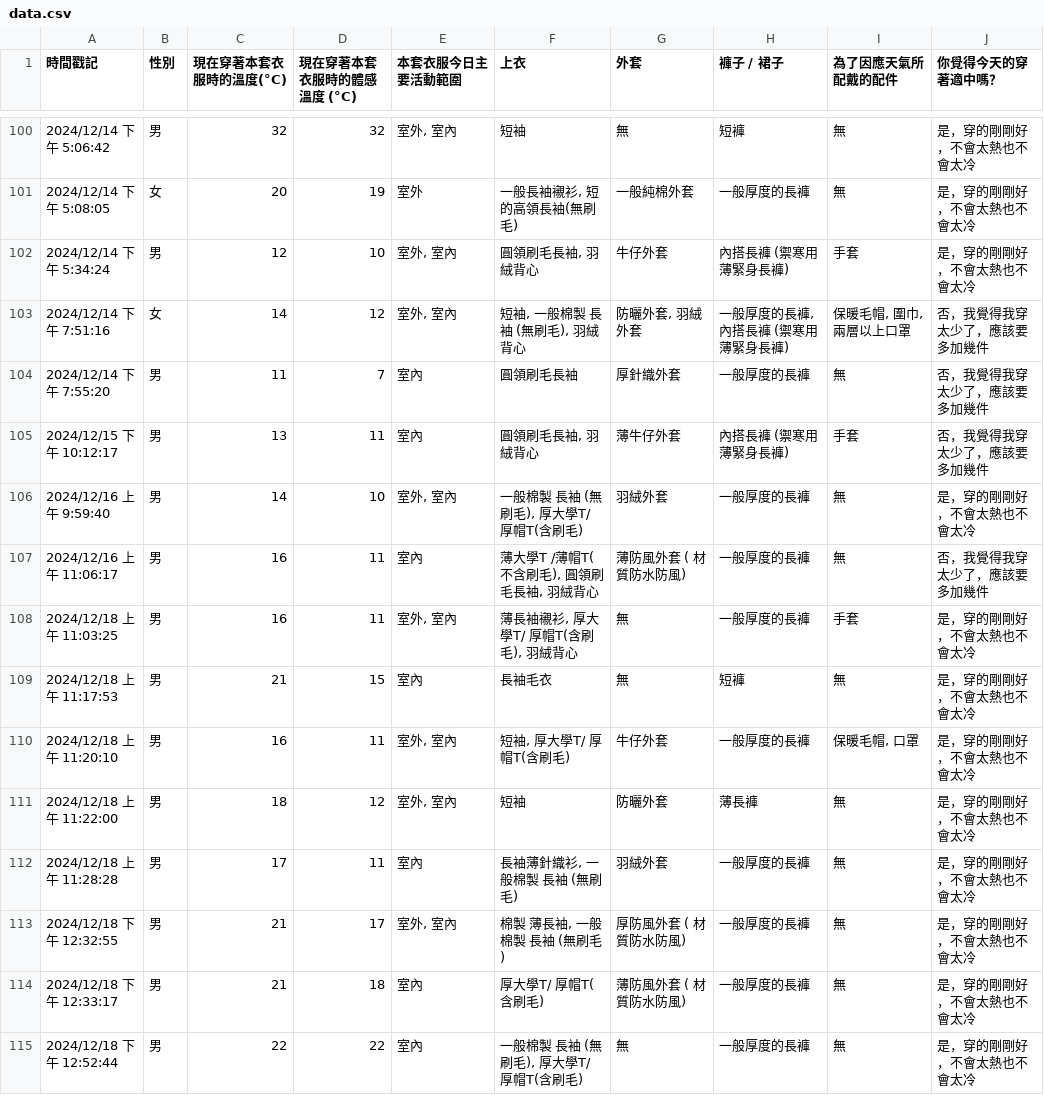
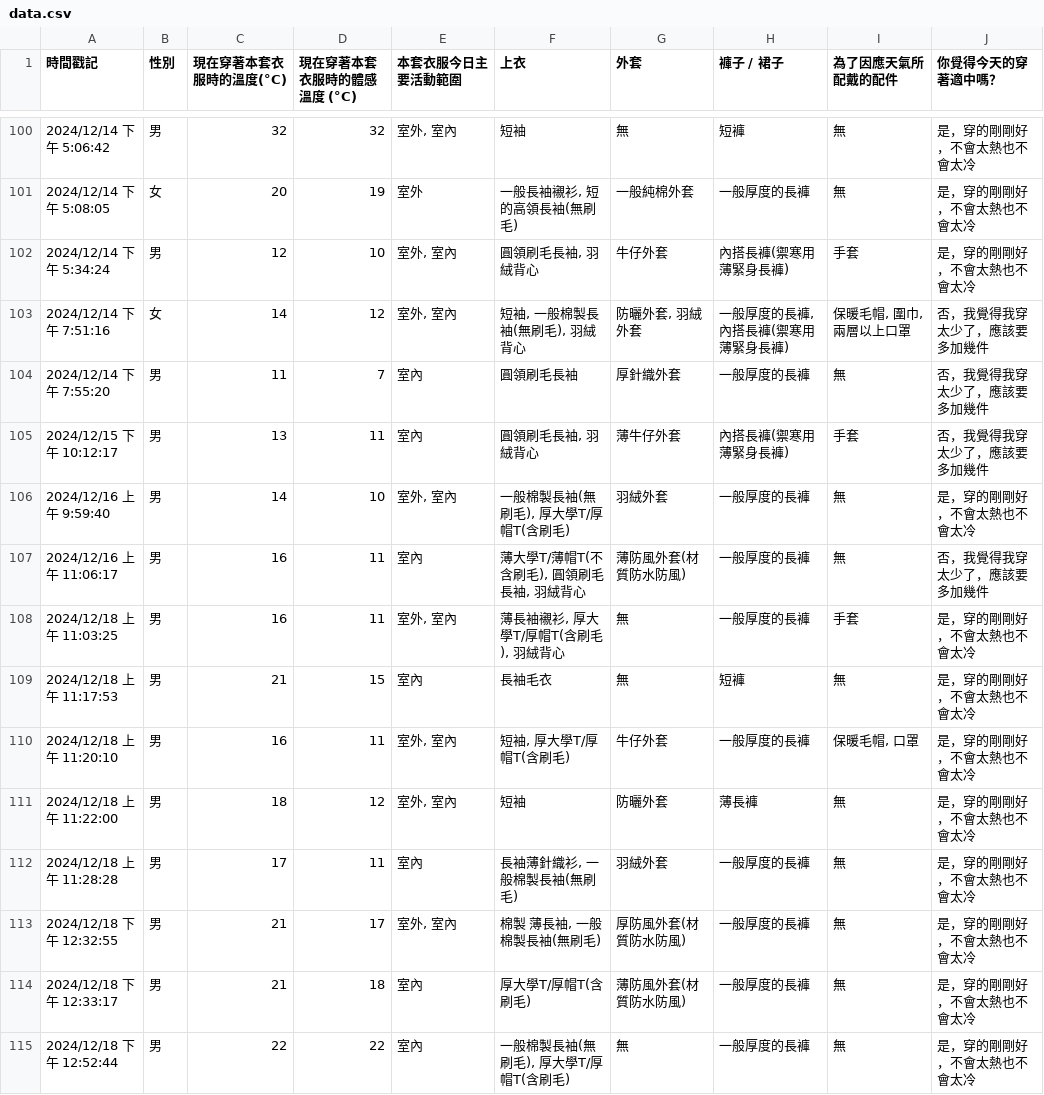
Before and after one commit to JustAHedgehog/Machine-Learning-Project, a CSV file: data.csv, drawn as a sheet; only a part is shown, gaps mark what is left out; the diff covers the shown part only; the diff names each change by its address in the sheet, - before the commit and + after, or states it on an @@ line.

```diff
--- a/data.csv
+++ b/data.csv
-H102 (褲子 / 裙子): 內搭長褲 (禦寒用薄緊身長褲)
+H102 (褲子 / 裙子): 內搭長褲(禦寒用薄緊身長褲)
-F103 (上衣): 短袖, 一般棉製 長袖 (無刷毛), 羽絨背心
+F103 (上衣): 短袖, 一般棉製長袖(無刷毛), 羽絨背心
-H103 (褲子 / 裙子): 一般厚度的長褲, 內搭長褲 (禦寒用薄緊身長褲)
+H103 (褲子 / 裙子): 一般厚度的長褲, 內搭長褲(禦寒用薄緊身長褲)
-H105 (褲子 / 裙子): 內搭長褲 (禦寒用薄緊身長褲)
+H105 (褲子 / 裙子): 內搭長褲(禦寒用薄緊身長褲)
-F106 (上衣): 一般棉製 長袖 (無刷毛), 厚大學T/ 厚帽T(含刷毛)
+F106 (上衣): 一般棉製長袖(無刷毛), 厚大學T/厚帽T(含刷毛)
-F107 (上衣): 薄大學T /薄帽T(不含刷毛), 圓領刷毛長袖, 羽絨背心
+F107 (上衣): 薄大學T/薄帽T(不含刷毛), 圓領刷毛長袖, 羽絨背心
-G107 (外套): 薄防風外套 ( 材質防水防風)
+G107 (外套): 薄防風外套(材質防水防風)
-F108 (上衣): 薄長袖襯衫, 厚大學T/ 厚帽T(含刷毛), 羽絨背心
+F108 (上衣): 薄長袖襯衫, 厚大學T/厚帽T(含刷毛), 羽絨背心
-F110 (上衣): 短袖, 厚大學T/ 厚帽T(含刷毛)
+F110 (上衣): 短袖, 厚大學T/厚帽T(含刷毛)
-F112 (上衣): 長袖薄針織衫, 一般棉製 長袖 (無刷毛)
+F112 (上衣): 長袖薄針織衫, 一般棉製長袖(無刷毛)
-F113 (上衣): 棉製 薄長袖, 一般棉製 長袖 (無刷毛)
+F113 (上衣): 棉製 薄長袖, 一般棉製長袖(無刷毛)
-G113 (外套): 厚防風外套 ( 材質防水防風)
+G113 (外套): 厚防風外套(材質防水防風)
-F114 (上衣): 厚大學T/ 厚帽T(含刷毛)
+F114 (上衣): 厚大學T/厚帽T(含刷毛)
-G114 (外套): 薄防風外套 ( 材質防水防風)
+G114 (外套): 薄防風外套(材質防水防風)
-F115 (上衣): 一般棉製 長袖 (無刷毛), 厚大學T/ 厚帽T(含刷毛)
+F115 (上衣): 一般棉製長袖(無刷毛), 厚大學T/厚帽T(含刷毛)
```
Also changed, not shown: 3 added rows and 98 edited cells elsewhere in this file, 2 other files.
